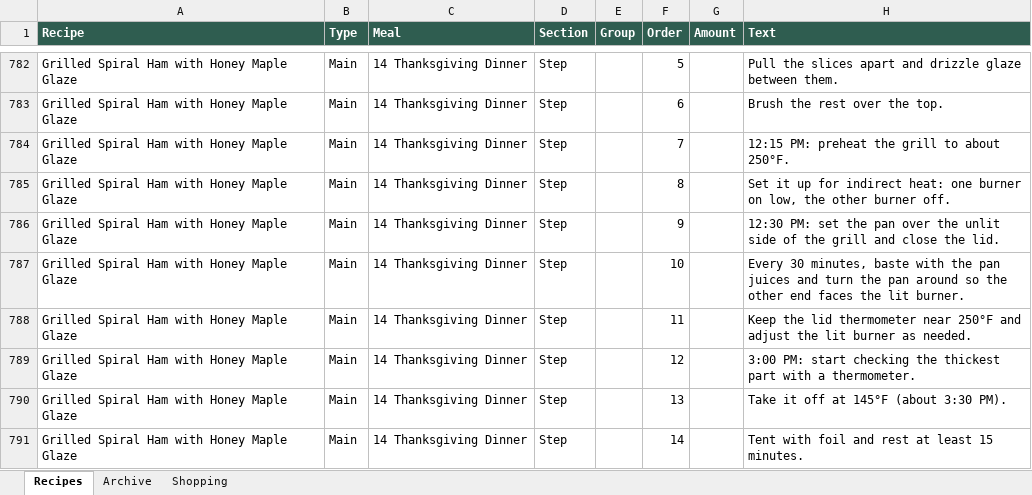
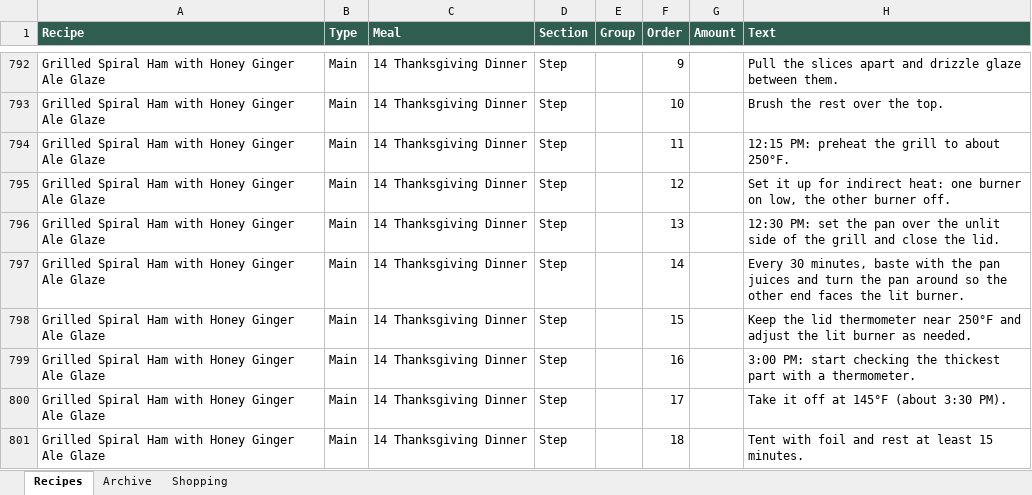
Before and after one commit to entquine/Recipes, an Excel workbook: recipes.xlsx, sheet Recipes, drawn as a sheet; only a part is shown, gaps mark what is left out; values as stored, in another font and other column widths than the file's, no borders; addresses are those after the commit; the diff covers the shown part only; the diff names each change by its address in the sheet, - before the commit and + after, or states it on an @@ line.

```diff
--- a/recipes.xlsx (sheet Recipes)
+++ b/recipes.xlsx (sheet Recipes)
-A792:A801 (Recipe): Grilled Spiral Ham with Honey Maple Glaze
+A792:A801 (Recipe): Grilled Spiral Ham with Honey Ginger Ale Glaze
-F792 (Order): 5
+F792 (Order): 9
-F793 (Order): 6
+F793 (Order): 10
-F794 (Order): 7
+F794 (Order): 11
-F795 (Order): 8
+F795 (Order): 12
-F796 (Order): 9
+F796 (Order): 13
-F797 (Order): 10
+F797 (Order): 14
-F798 (Order): 11
+F798 (Order): 15
-F799 (Order): 12
+F799 (Order): 16
-F800 (Order): 13
+F800 (Order): 17
-F801 (Order): 14
+F801 (Order): 18
```
Also changed, not shown: 10 added rows and 39 edited cells elsewhere in this sheet.
